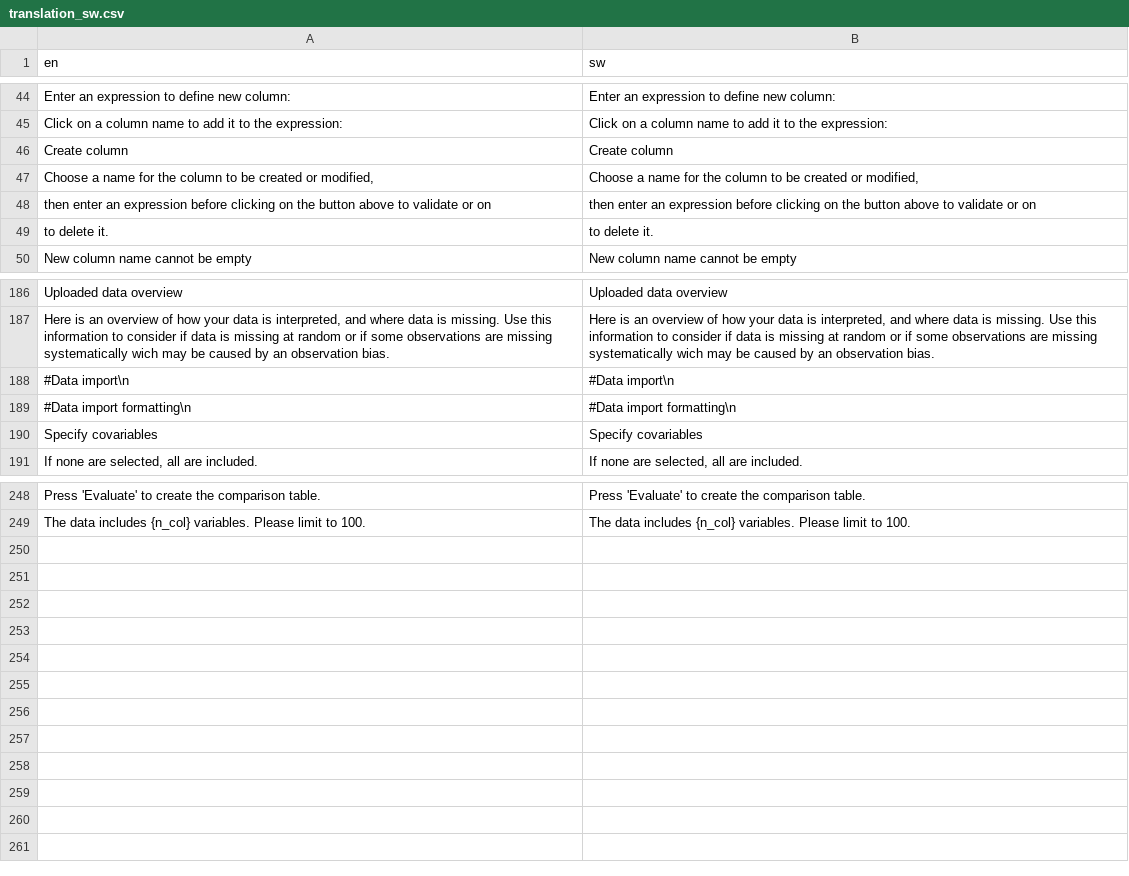
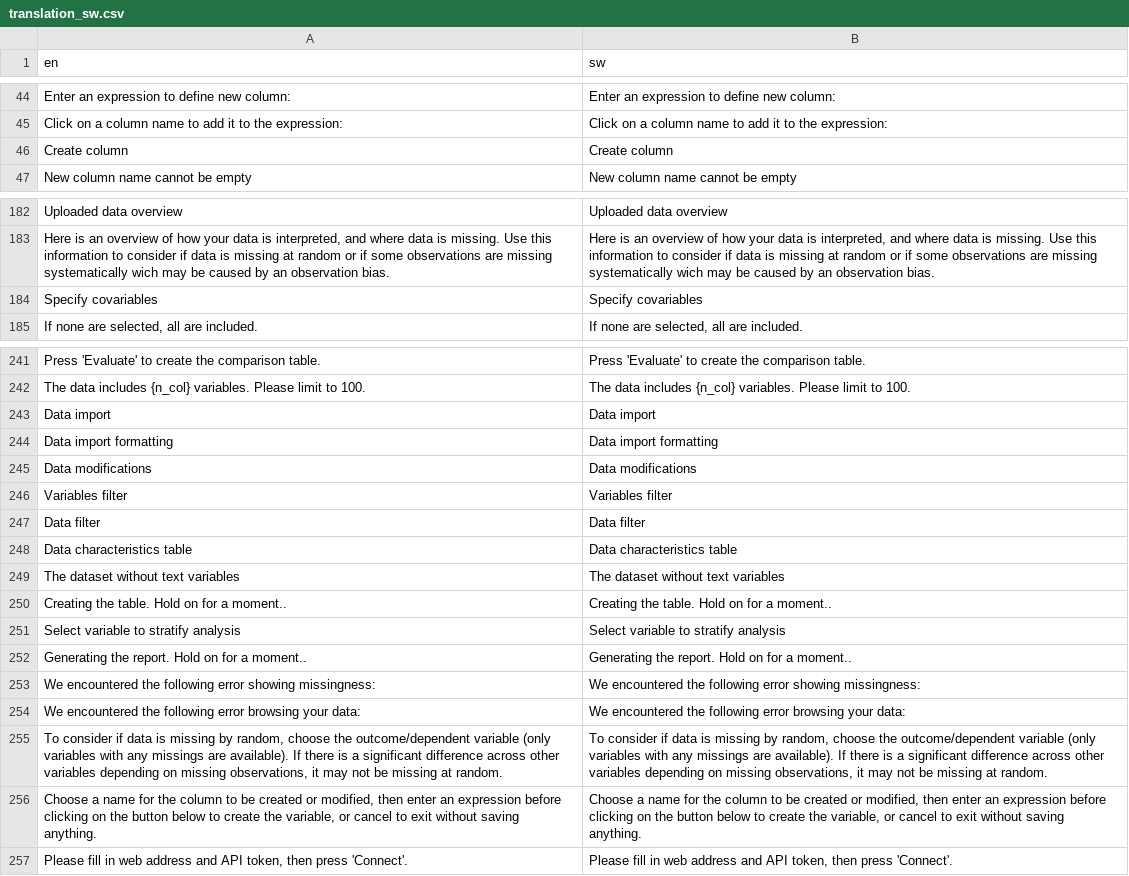
Before and after one commit to agdamsbo/FreesearchR, a CSV file: app_docker/translations/translation_sw.csv, drawn as a sheet; only a part is shown, gaps mark what is left out; the diff covers the shown part only.

```diff
--- a/app_docker/translations/translation_sw.csv
+++ b/app_docker/translations/translation_sw.csv
@@ -46,5 +46,2 @@
 "Create column","Create column"
-"Choose a name for the column to be created or modified,","Choose a name for the column to be created or modified,"
-"then enter an expression before clicking on the button above to validate or on","then enter an expression before clicking on the button above to validate or on"
-"to delete it.","to delete it."
 "New column name cannot be empty","New column name cannot be empty"
@@ -187,4 +183,2 @@
 "Here is an overview of how your data is interpreted, and where data is missing. Use this information to consider if data is missing at random or if some observations are missing systematically wich may be caused by an observation bias.","Here is an overview of how your data is interpreted, and where data is missing. Use this information to consider if data is missing at random or if some observations are missing systematically wich may be caused by an observation bias."
-"#Data import\n","#Data import\n"
-"#Data import formatting\n","#Data import formatting\n"
 "Specify covariables","Specify covariables"
@@ -249 +242,16 @@
 "The data includes {n_col} variables. Please limit to 100.","The data includes {n_col} variables. Please limit to 100."
+"Data import","Data import"
+"Data import formatting","Data import formatting"
+"Data modifications","Data modifications"
+"Variables filter","Variables filter"
+"Data filter","Data filter"
+"Data characteristics table","Data characteristics table"
+"The dataset without text variables","The dataset without text variables"
+"Creating the table. Hold on for a moment..","Creating the table. Hold on for a moment.."
+"Select variable to stratify analysis","Select variable to stratify analysis"
+"Generating the report. Hold on for a moment..","Generating the report. Hold on for a moment.."
+"We encountered the following error showing missingness:","We encountered the following error showing missingness:"
+"We encountered the following error browsing your data:","We encountered the following error browsing your data:"
+"To consider if data is missing by random, choose the outcome/dependent variable (only variables with any missings are available). If there is a significant difference across other variables depending on missing observations, it may not be missing at random.","To consider if data is missing by random, choose the outcome/dependent variable (only variables with any missings are available). If there is a significant difference across other variables depending on missing observations, it may not be missing at random."
+"Choose a name for the column to be created or modified, then enter an expression before clicking on the button below to create the variable, or cancel to exit without saving anything.","Choose a name for the column to be created or modified, then enter an expression before clicking on the button below to create the variable, or cancel to exit without saving anything."
+"Please fill in web address and API token, then press 'Connect'.","Please fill in web address and API token, then press 'Connect'."
```
Also changed, not shown: 2 removed rows elsewhere in this file, app_docker/translations/translation_da.csv, inst/translations/translation_da.csv, 32 other files.
